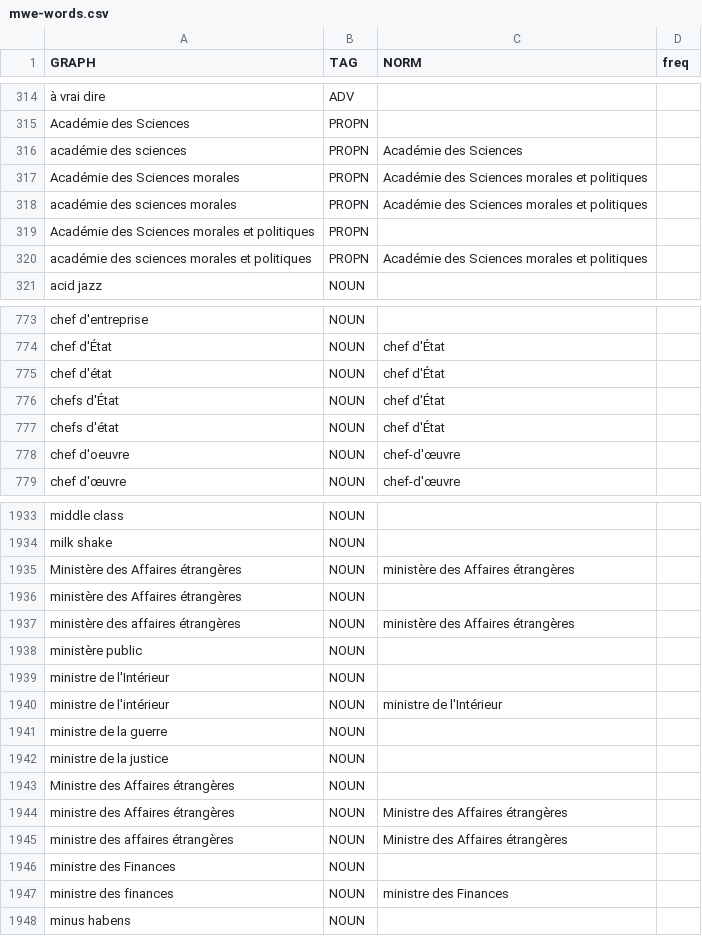
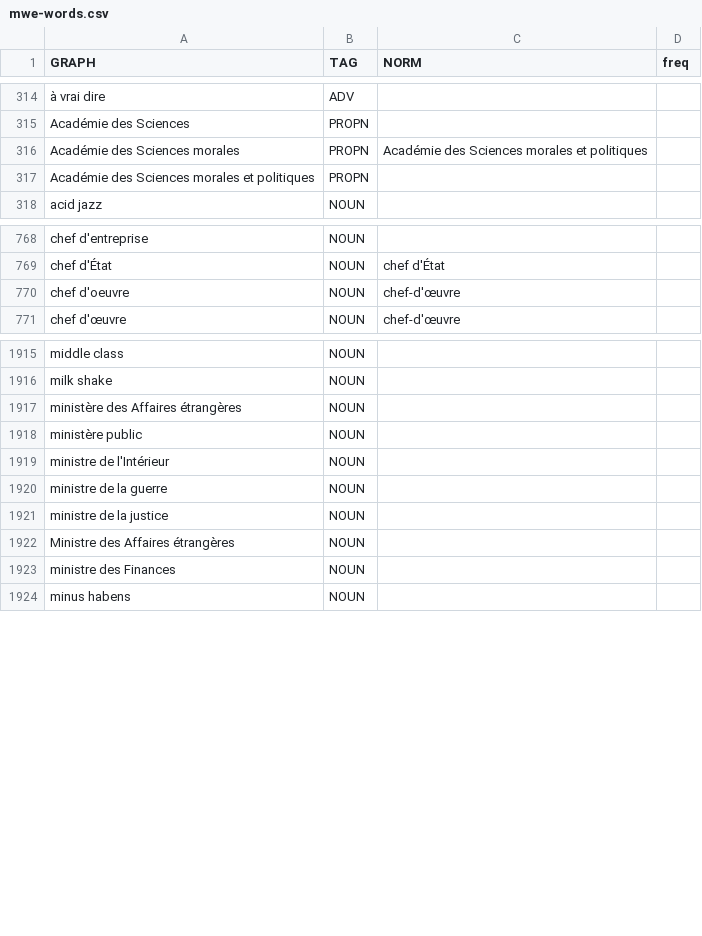
Before and after one commit to oeuvres/alix, a CSV file: fr/src/resources/com/github/oeuvres/alix/fr/mwe-words.csv, drawn as a sheet; only a part is shown, gaps mark what is left out; removed rows and columns are numbered as before the commit, all else as after; the diff covers the shown part only; the diff names each change by its address in the sheet, - before the commit and + after, or states it on an @@ line.

```diff
--- a/fr/src/resources/com/github/oeuvres/alix/fr/mwe-words.csv
+++ b/fr/src/resources/com/github/oeuvres/alix/fr/mwe-words.csv
-row 316: académie des sciences | PROPN | Académie des Sciences
-row 318: académie des sciences morales | PROPN | Académie des Sciences morales et politiques
-row 320: académie des sciences morales et politiques | PROPN | Académie des Sciences morales et politiques
-row 775: chef d'état | NOUN | chef d'État
-row 776: chefs d'État | NOUN | chef d'État
-row 777: chefs d'état | NOUN | chef d'État
-row 1935: Ministère des Affaires étrangères | NOUN | ministère des Affaires étrangères
-row 1937: ministère des affaires étrangères | NOUN | ministère des Affaires étrangères
-row 1940: ministre de l'intérieur | NOUN | ministre de l'Intérieur
-row 1944: ministre des Affaires étrangères | NOUN | Ministre des Affaires étrangères
-row 1945: ministre des affaires étrangères | NOUN | Ministre des Affaires étrangères
-row 1947: ministre des finances | NOUN | ministre des Finances
```
Also changed, not shown: 23 removed rows, 12 moved rows and 47 edited cells elsewhere in this file, 4 other files.
